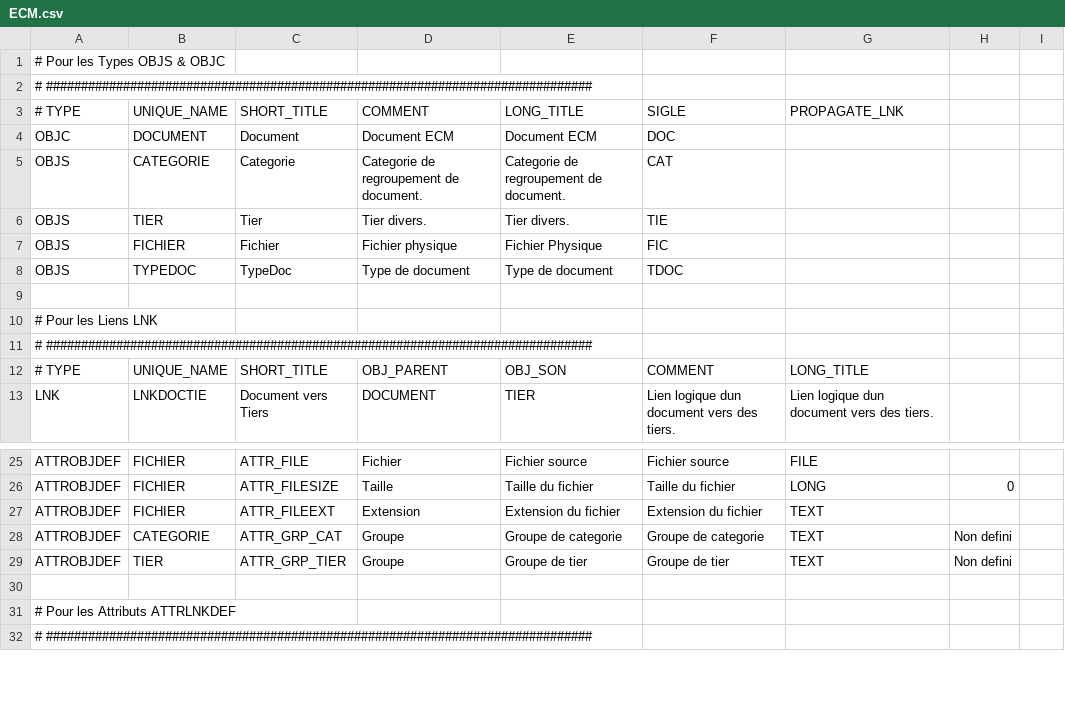
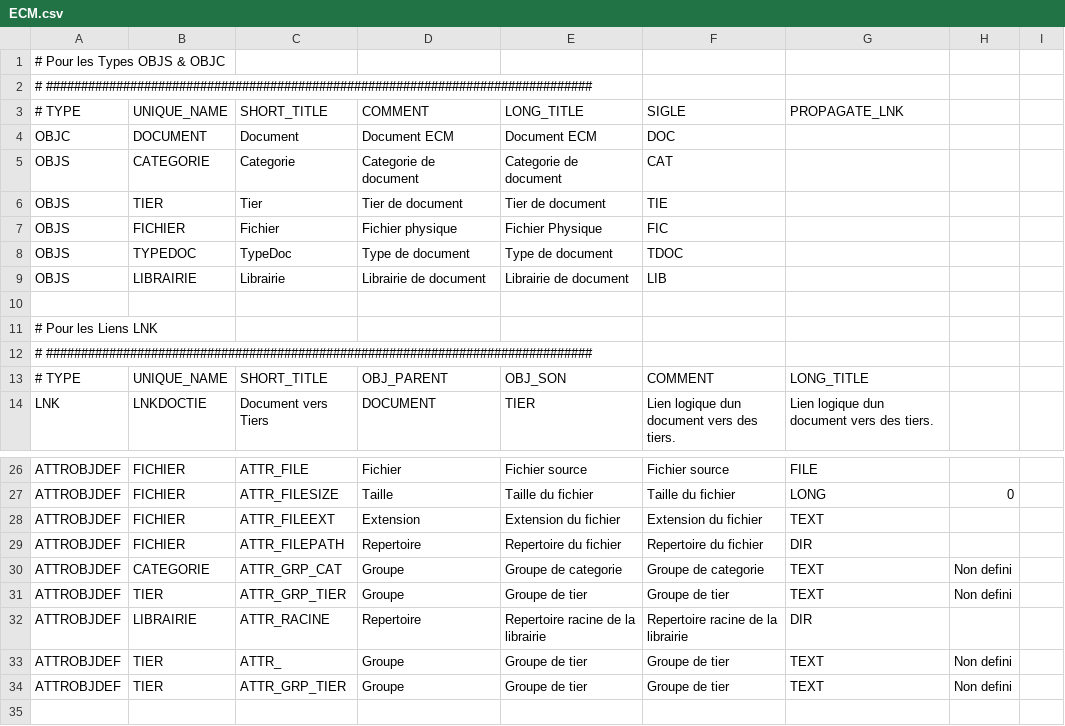
Before and after one commit to poluxGit/core-db, a CSV file: scripts/business-models/ecm-pattern/ECM.csv, drawn as a sheet; only a part is shown, gaps mark what is left out; the shorter side is filled out with more unchanged rows.

```diff
--- a/scripts/business-models/ecm-pattern/ECM.csv
+++ b/scripts/business-models/ecm-pattern/ECM.csv
@@ -4,6 +4,7 @@
 OBJC;DOCUMENT;Document;Document ECM;Document ECM;DOC;;;
-OBJS;CATEGORIE;Categorie;Categorie de regroupement de document.;Categorie de regroupement de document.;CAT;;;
-OBJS;TIER;Tier;Tier divers.;Tier divers.;TIE;;;
+OBJS;CATEGORIE;Categorie;Categorie de document;Categorie de document;CAT;;;
+OBJS;TIER;Tier;Tier de document;Tier de document;TIE;;;
 OBJS;FICHIER;Fichier;Fichier physique;Fichier Physique;FIC;;;
 OBJS;TYPEDOC;TypeDoc;Type de document;Type de document;TDOC;;;
+OBJS;LIBRAIRIE;Librairie;Librairie de document;Librairie de document;LIB;;;
 ;;;;;;;;
@@ -27,3 +28,7 @@ ATTROBJDEF;FICHIER;ATTR_FILESIZE;Taille;Taille du fichier;Taille du fichier;LONG
 ATTROBJDEF;FICHIER;ATTR_FILEEXT;Extension;Extension du fichier;Extension du fichier;TEXT;;
+ATTROBJDEF;FICHIER;ATTR_FILEPATH;Repertoire;Repertoire du fichier;Repertoire du fichier;DIR;;
 ATTROBJDEF;CATEGORIE;ATTR_GRP_CAT;Groupe;Groupe de categorie;Groupe de categorie;TEXT;Non defini;
+ATTROBJDEF;TIER;ATTR_GRP_TIER;Groupe;Groupe de tier;Groupe de tier;TEXT;Non defini;
+ATTROBJDEF;LIBRAIRIE;ATTR_RACINE;Repertoire;Repertoire racine de la librairie;Repertoire racine de la librairie;DIR;;
+ATTROBJDEF;TIER;ATTR_;Groupe;Groupe de tier;Groupe de tier;TEXT;Non defini;
 ATTROBJDEF;TIER;ATTR_GRP_TIER;Groupe;Groupe de tier;Groupe de tier;TEXT;Non defini;
```
Also changed, not shown: 2 other files.
